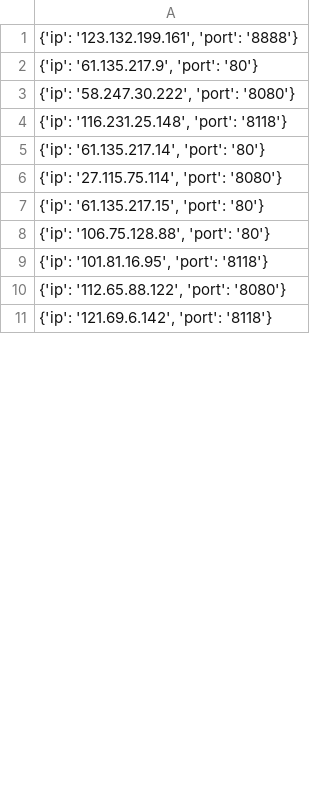
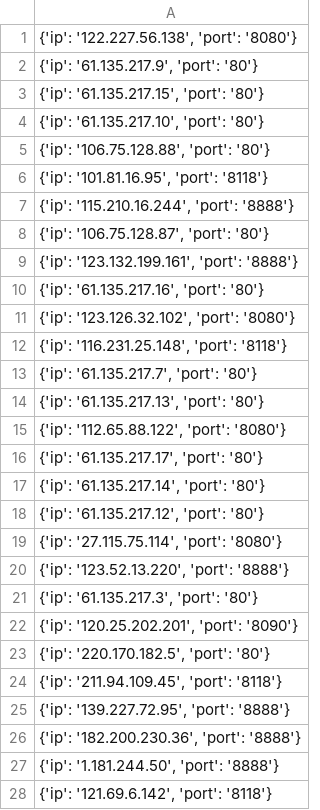
Before and after one commit to JunkuiZhang/Proxy, a CSV file: ip_pool.csv, drawn as a sheet; only a part is shown; the diff covers the shown part only.

```diff
--- a/ip_pool.csv
+++ b/ip_pool.csv
@@ -1,11 +1,28 @@
-"{'ip': '123.132.199.161', 'port': '8888'}"
+"{'ip': '122.227.56.138', 'port': '8080'}"
 "{'ip': '61.135.217.9', 'port': '80'}"
-"{'ip': '58.247.30.222', 'port': '8080'}"
-"{'ip': '116.231.25.148', 'port': '8118'}"
-"{'ip': '61.135.217.14', 'port': '80'}"
-"{'ip': '27.115.75.114', 'port': '8080'}"
 "{'ip': '61.135.217.15', 'port': '80'}"
+"{'ip': '61.135.217.10', 'port': '80'}"
 "{'ip': '106.75.128.88', 'port': '80'}"
 "{'ip': '101.81.16.95', 'port': '8118'}"
+"{'ip': '115.210.16.244', 'port': '8888'}"
+"{'ip': '106.75.128.87', 'port': '80'}"
+"{'ip': '123.132.199.161', 'port': '8888'}"
+"{'ip': '61.135.217.16', 'port': '80'}"
+"{'ip': '123.126.32.102', 'port': '8080'}"
+"{'ip': '116.231.25.148', 'port': '8118'}"
+"{'ip': '61.135.217.7', 'port': '80'}"
+"{'ip': '61.135.217.13', 'port': '80'}"
 "{'ip': '112.65.88.122', 'port': '8080'}"
+"{'ip': '61.135.217.17', 'port': '80'}"
+"{'ip': '61.135.217.14', 'port': '80'}"
+"{'ip': '61.135.217.12', 'port': '80'}"
+"{'ip': '27.115.75.114', 'port': '8080'}"
+"{'ip': '123.52.13.220', 'port': '8888'}"
+"{'ip': '61.135.217.3', 'port': '80'}"
+"{'ip': '120.25.202.201', 'port': '8090'}"
+"{'ip': '220.170.182.5', 'port': '80'}"
+"{'ip': '211.94.109.45', 'port': '8118'}"
+"{'ip': '139.227.72.95', 'port': '8888'}"
+"{'ip': '182.200.230.36', 'port': '8888'}"
+"{'ip': '1.181.244.50', 'port': '8888'}"
 "{'ip': '121.69.6.142', 'port': '8118'}"
```
Also changed, not shown: 8 removed rows and 10 edited cells elsewhere in this file, 2 other files.
